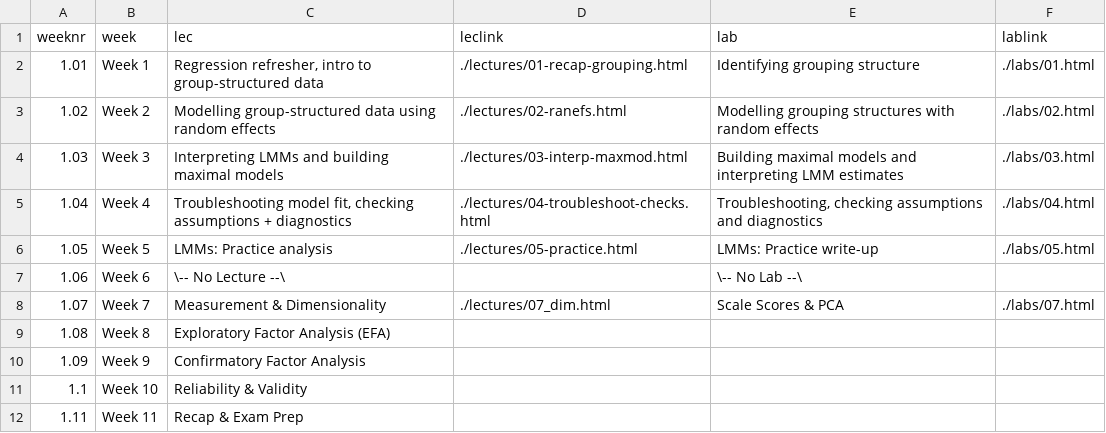
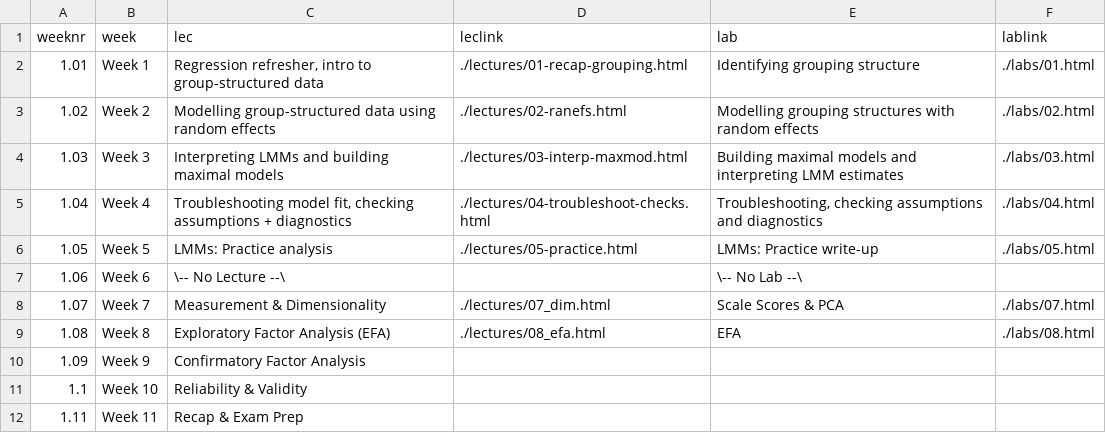
Before and after one commit to uoepsy/dapr3, a CSV file: docs/2627/course_materials.csv, drawn as a sheet.

```diff
--- a/docs/2627/course_materials.csv
+++ b/docs/2627/course_materials.csv
@@ -8,3 +8,3 @@ weeknr,week,lec,leclink,lab,lablink
 1.07,Week 7,Measurement & Dimensionality,./lectures/07_dim.html,Scale Scores & PCA,./labs/07.html
-1.08,Week 8,Exploratory Factor Analysis (EFA),,,
+1.08,Week 8,Exploratory Factor Analysis (EFA),./lectures/08_efa.html,EFA,./labs/08.html
 1.09,Week 9,Confirmatory Factor Analysis,,,
```
Also changed, not shown: 3 other files.
